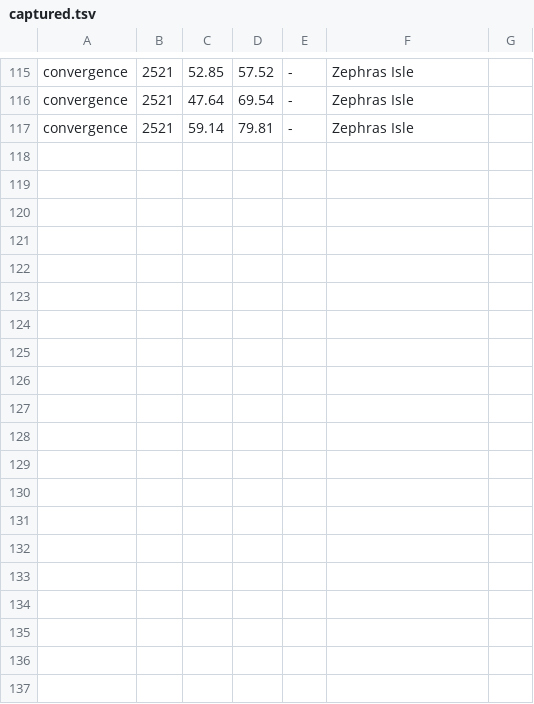
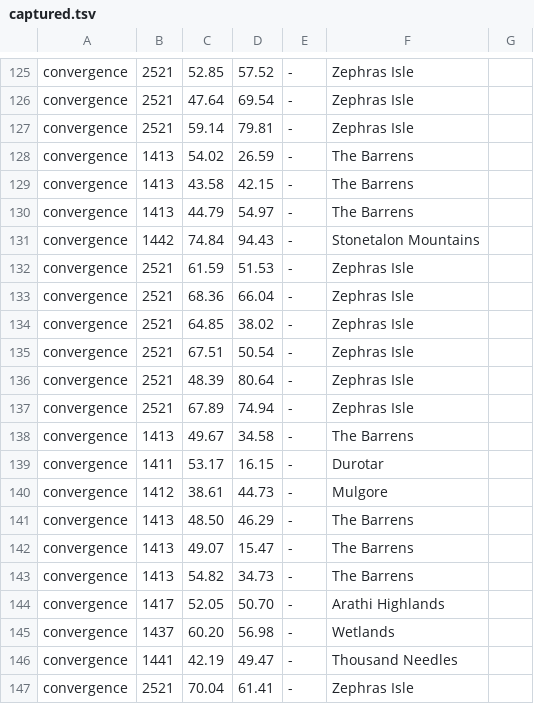
Before and after one commit to tr0tsky0/Mapzeroth, a TSV file: tools/poi_source/captured.tsv, drawn as a sheet; only a part is shown, gaps mark what is left out; the diff covers the shown part only.

Commit message:
0.5.1: minimap button, window toggle that never opens the map, convergences, gates, data fixes
- Minimap button (the Mapzeroth logo, Media/Logo.tga): left-click toggles the window, right-click opens the settings, drag it round the rim (angle kept in the saved variables); "Hide minimap button" setting (off by default)
- /mz and the button never open or close the world map from our code (that taints it and the map key then errors in combat): docked with the map open they show/hide the panel, docked with the map closed the panel stands up on its own and docks when the map opens, popped out they act on the panel alone; a popped-out panel no longer follows the map
- Convergences: 29 known points (ley lines unchanged at 26); Orgrimmar's second gate and Thunder Bluff's four lift gates captured in game
- Borders: Durotar/Barrens crossing corrected (Durotar 34.9, 43.4); the Arathi/Hinterlands row was Hillsbrad Foothills/The Hinterlands
- Ratchet <-> Booty Bay boat measured (T = 95, D = 60, 2T + D = 250)
- Generated data files no longer carry reports or per-row comments: gen_pois, gen_borders, gen_flights and gen_class_spells write tools/*_report.txt instead (about 53 KB less shipped); package_forever ships Media/Logo.tga
- Forever geometry re-dumped (905 nodes); CHANGELOG.md

```diff
--- a/tools/poi_source/captured.tsv
+++ b/tools/poi_source/captured.tsv
@@ -117 +127,21 @@ convergence	2521	47.64	69.54	-	Zephras Isle
 convergence	2521	59.14	79.81	-	Zephras Isle
+convergence	1413	54.02	26.59	-	The Barrens
+convergence	1413	43.58	42.15	-	The Barrens
+convergence	1413	44.79	54.97	-	The Barrens
+convergence	1442	74.84	94.43	-	Stonetalon Mountains
+convergence	2521	61.59	51.53	-	Zephras Isle
+convergence	2521	68.36	66.04	-	Zephras Isle
+convergence	2521	64.85	38.02	-	Zephras Isle
+convergence	2521	67.51	50.54	-	Zephras Isle
+convergence	2521	48.39	80.64	-	Zephras Isle
+convergence	2521	67.89	74.94	-	Zephras Isle
+convergence	1413	49.67	34.58	-	The Barrens
+convergence	1411	53.17	16.15	-	Durotar
+convergence	1412	38.61	44.73	-	Mulgore
+convergence	1413	48.50	46.29	-	The Barrens
+convergence	1413	49.07	15.47	-	The Barrens
+convergence	1413	54.82	34.73	-	The Barrens
+convergence	1417	52.05	50.70	-	Arathi Highlands
+convergence	1437	60.20	56.98	-	Wetlands
+convergence	1441	42.19	49.47	-	Thousand Needles
+convergence	2521	70.04	61.41	-	Zephras Isle
```
Also changed, not shown: 10 added rows elsewhere in this file, 36 other files.
